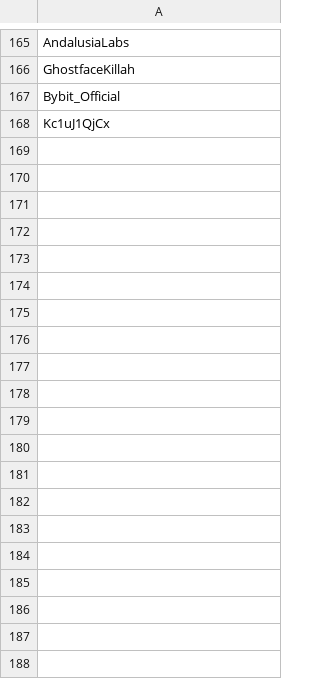
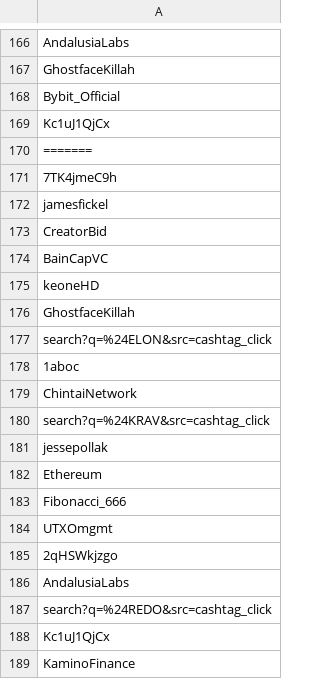
Before and after one commit to jakedwyer/followingfeed, a CSV file: output/Rewkang/cumulative_follows.csv, drawn as a sheet; only a part is shown, gaps mark what is left out; the diff covers the shown part only.

```diff
--- a/output/Rewkang/cumulative_follows.csv
+++ b/output/Rewkang/cumulative_follows.csv
@@ -168 +169,21 @@ Bybit_Official
 Kc1uJ1QjCx
+=======
+7TK4jmeC9h
+jamesfickel
+CreatorBid
+BainCapVC
+keoneHD
+GhostfaceKillah
+search?q=%24ELON&src=cashtag_click
+1aboc
+ChintaiNetwork
+search?q=%24KRAV&src=cashtag_click
+jessepollak
+Ethereum
+Fibonacci_666
+UTXOmgmt
+2qHSWkjzgo
+AndalusiaLabs
+search?q=%24REDO&src=cashtag_click
+Kc1uJ1QjCx
+KaminoFinance
```
Also changed, not shown: 174 added rows elsewhere in this file, output/Arthur_0x/cumulative_follows.csv, output/joeykrug/cumulative_follows.csv, 19 other files.
